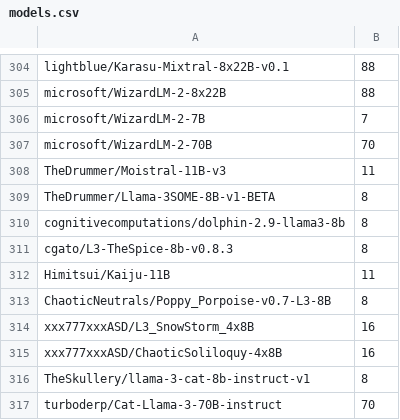
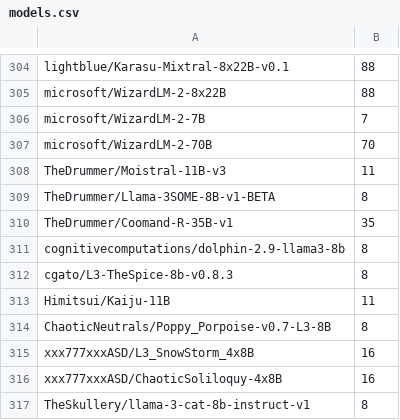
Before and after one commit to Haidra-Org/AI-Horde-text-model-reference, a CSV file: models.csv, drawn as a sheet; only a part is shown, gaps mark what is left out; the shorter side is filled out with more unchanged rows; the diff names each change by its address in the sheet, - before the commit and + after, or states it on an @@ line.

Commit message:
coomand-r

```diff
--- a/models.csv
+++ b/models.csv
+row 310: TheDrummer/Coomand-R-35B-v1 | 35
```
Also changed, not shown: 1 other file.
